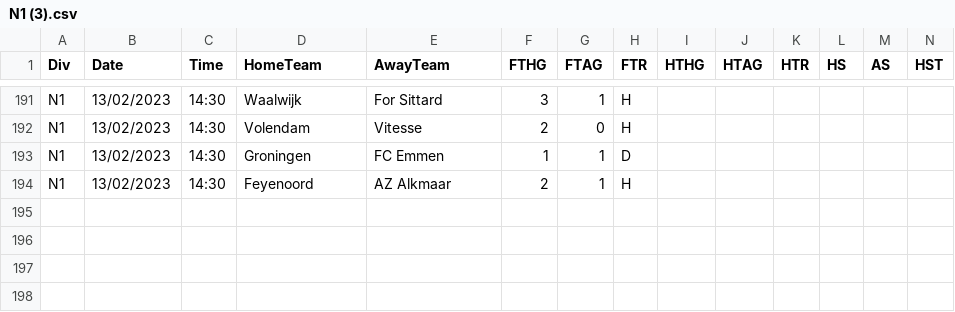
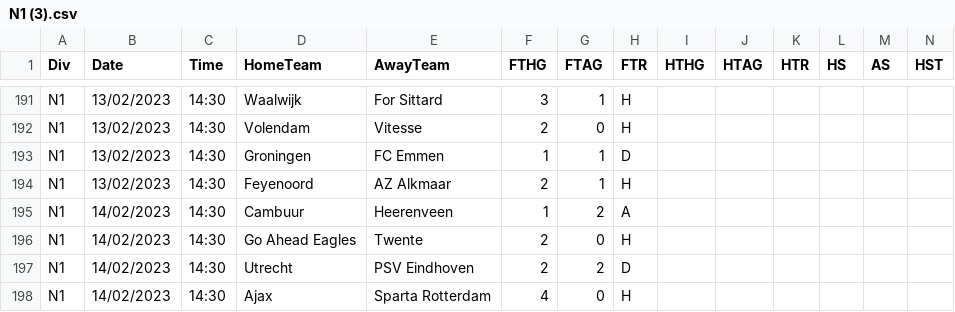
Before and after one commit to 450fausto/database, a CSV file: Run/N1 (3).csv, drawn as a sheet; only a part is shown, gaps mark what is left out; rows hold the shown columns only; the diff names each change by its address in the sheet, - before the commit and + after, or states it on an @@ line.

Commit message:
Update N1 (3).csv

```diff
--- a/Run/N1 (3).csv
+++ b/Run/N1 (3).csv
+row 195: N1 | 14/02/2023 | 14:30 | Cambuur | Heerenveen | 1 | 2 | A
+row 196: N1 | 14/02/2023 | 14:30 | Go Ahead Eagles | Twente | 2 | 0 | H
+row 197: N1 | 14/02/2023 | 14:30 | Utrecht | PSV Eindhoven | 2 | 2 | D
+row 198: N1 | 14/02/2023 | 14:30 | Ajax | Sparta Rotterdam | 4 | 0 | H
```
